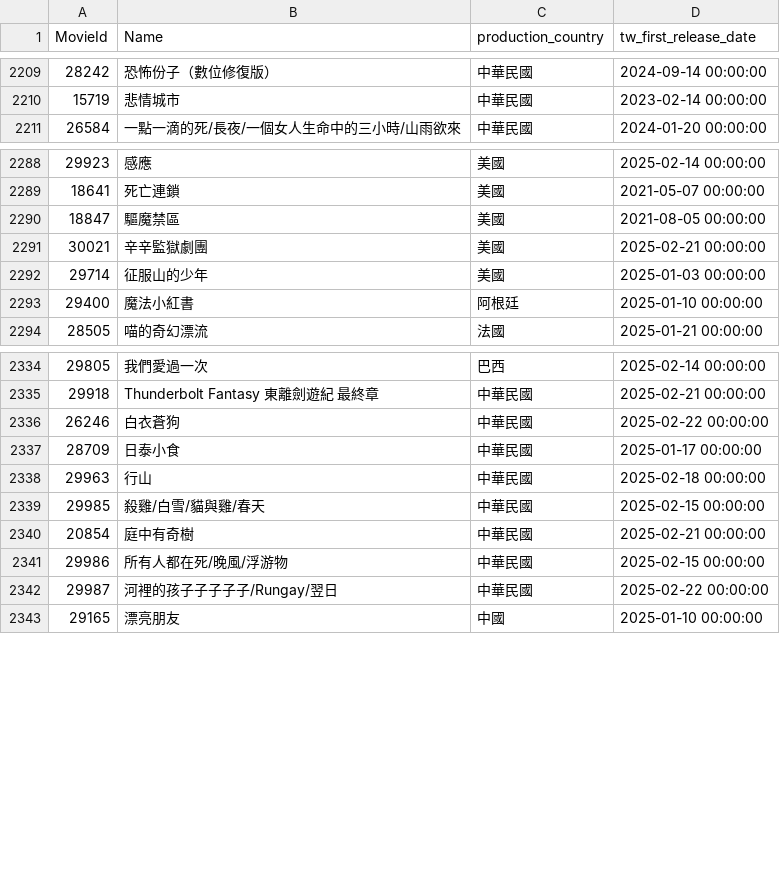
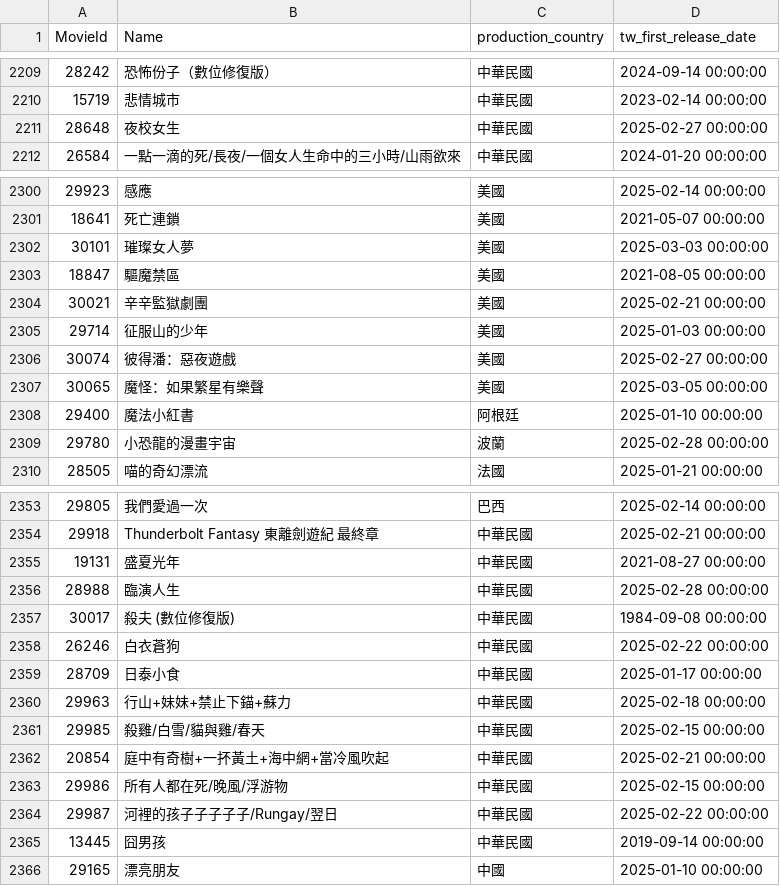
Before and after one commit to Astor77/TIR104_g2_new, a CSV file: A1_temp_data/tw/TWMovie_details.csv, drawn as a sheet; only a part is shown, gaps mark what is left out; the diff covers the shown part only.

```diff
--- a/A1_temp_data/tw/TWMovie_details.csv
+++ b/A1_temp_data/tw/TWMovie_details.csv
@@ -2210,2 +2210,3 @@
 15719,悲情城市,中華民國,2023-02-14 00:00:00
+28648,夜校女生,中華民國,2025-02-27 00:00:00
 26584,一點一滴的死/長夜/一個女人生命中的三小時/山雨欲來,中華民國,2024-01-20 00:00:00
@@ -2289,2 +2301,3 @@
 18641,死亡連鎖,美國,2021-05-07 00:00:00
+30101,璀璨女人夢,美國,2025-03-03 00:00:00
 18847,驅魔禁區,美國,2021-08-05 00:00:00
@@ -2292,3 +2305,6 @@
 29714,征服山的少年,美國,2025-01-03 00:00:00
+30074,彼得潘：惡夜遊戲,美國,2025-02-27 00:00:00
+30065,魔怪：如果繁星有樂聲,美國,2025-03-05 00:00:00
 29400,魔法小紅書,阿根廷,2025-01-10 00:00:00
+29780,小恐龍的漫畫宇宙,波蘭,2025-02-28 00:00:00
 28505,喵的奇幻漂流,法國,2025-01-21 00:00:00
@@ -2335,9 +2354,13 @@
 29918,Thunderbolt Fantasy 東離劍遊紀 最終章,中華民國,2025-02-21 00:00:00
+19131,盛夏光年,中華民國,2021-08-27 00:00:00
+28988,臨演人生,中華民國,2025-02-28 00:00:00
+30017,殺夫 (數位修復版),中華民國,1984-09-08 00:00:00
 26246,白衣蒼狗,中華民國,2025-02-22 00:00:00
 28709,日泰小食,中華民國,2025-01-17 00:00:00
-29963,行山,中華民國,2025-02-18 00:00:00
+29963,行山+妹妹+禁止下錨+蘇力,中華民國,2025-02-18 00:00:00
 29985,殺雞/白雪/貓與雞/春天,中華民國,2025-02-15 00:00:00
-20854,庭中有奇樹,中華民國,2025-02-21 00:00:00
+20854,庭中有奇樹+一抔黃土+海中網+當冷風吹起,中華民國,2025-02-21 00:00:00
 29986,所有人都在死/晚風/浮游物,中華民國,2025-02-15 00:00:00
 29987,河裡的孩子子子子子/Rungay/翌日,中華民國,2025-02-22 00:00:00
+13445,囧男孩,中華民國,2019-09-14 00:00:00
 29165,漂亮朋友,中國,2025-01-10 00:00:00
```
Also changed, not shown: 15 added rows, 2 removed rows, 3 moved rows and 1 edited cell elsewhere in this file, A1_temp_data/tw/TWMovie_annual_df3.csv, A1_temp_data/tw/tmdb_casts_top5.csv, 9 other files.
